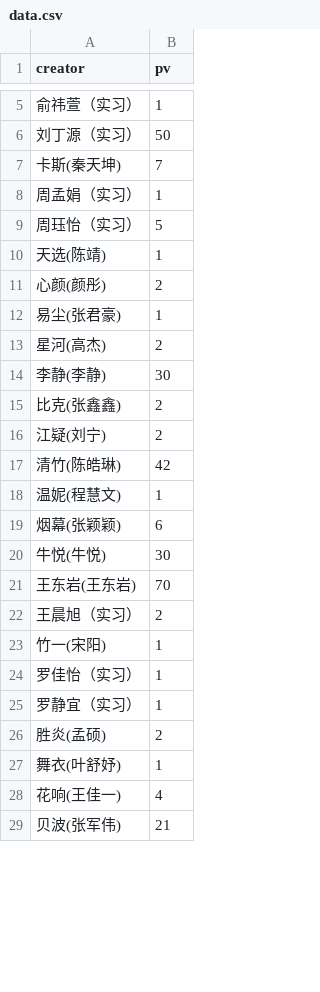
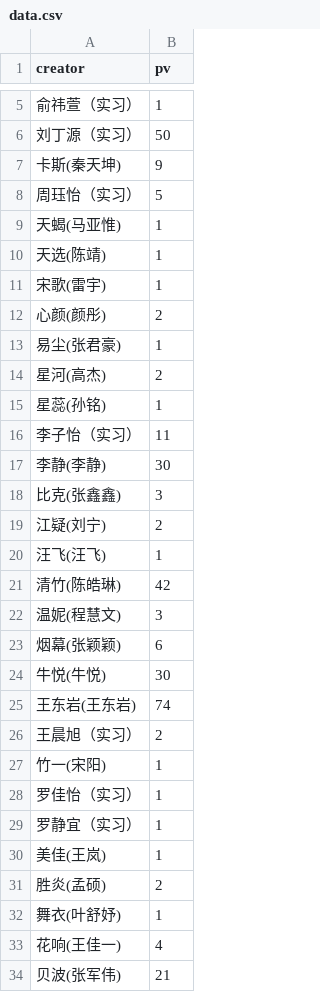
Before and after one commit to YongshengWin/Insight-Content-Lab, a CSV file: data.csv, drawn as a sheet; only a part is shown, gaps mark what is left out; the diff covers the shown part only.

Commit message:
refresh data

```diff
--- a/data.csv
+++ b/data.csv
@@ -6,6 +6,7 @@
 刘丁源（实习）,50
-卡斯(秦天坤),7
-周孟娟（实习）,1
+卡斯(秦天坤),9
 周珏怡（实习）,5
+天蝎(马亚惟),1
 天选(陈靖),1
+宋歌(雷宇),1
 心颜(颜彤),2
@@ -13,10 +14,13 @@
 星河(高杰),2
+星蕊(孙铭),1
+李子怡（实习）,11
 李静(李静),30
-比克(张鑫鑫),2
+比克(张鑫鑫),3
 江疑(刘宁),2
+汪飞(汪飞),1
 清竹(陈皓琳),42
-温妮(程慧文),1
+温妮(程慧文),3
 烟幕(张颖颖),6
 牛悦(牛悦),30
-王东岩(王东岩),70
+王东岩(王东岩),74
 王晨旭（实习）,2
@@ -25,2 +29,3 @@
 罗静宜（实习）,1
+美佳(王岚),1
 胜炎(孟硕),2
```
Also changed, not shown: 1 removed row and 1 edited cell elsewhere in this file.
